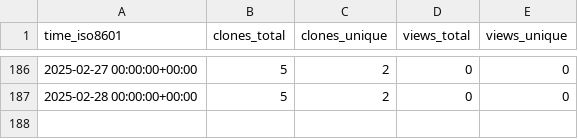
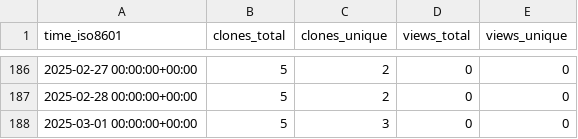
Before and after one commit to grp-bork/gunc_workflow, a CSV file: grp-bork/gunc_workflow/ghrs-data/views_clones_aggregate.csv, drawn as a sheet; only a part is shown, gaps mark what is left out; the diff names each change by its address in the sheet, - before the commit and + after, or states it on an @@ line.

```diff
--- a/grp-bork/gunc_workflow/ghrs-data/views_clones_aggregate.csv
+++ b/grp-bork/gunc_workflow/ghrs-data/views_clones_aggregate.csv
+row 188: 2025-03-01 00:00:00+00:00 | 5 | 3 | 0 | 0
```
Also changed, not shown: 1 other file.
